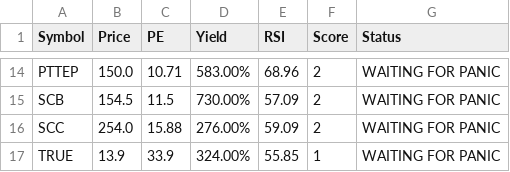
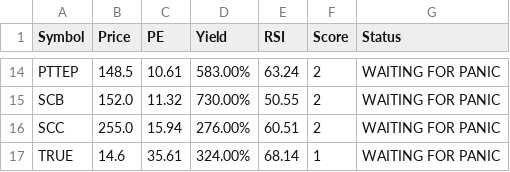
Before and after one commit to dcce-dccre/thai-stock-scanner, a CSV file: data.csv, drawn as a sheet; only a part is shown, gaps mark what is left out; the diff covers the shown part only; the diff names each change by its address in the sheet, - before the commit and + after, or states it on an @@ line.

```diff
--- a/data.csv
+++ b/data.csv
-B14 (Price): 150.0
+B14 (Price): 148.5
-C14 (PE): 10.71
+C14 (PE): 10.61
-E14 (RSI): 68.96
+E14 (RSI): 63.24
-B15 (Price): 154.5
+B15 (Price): 152.0
-C15 (PE): 11.5
+C15 (PE): 11.32
-E15 (RSI): 57.09
+E15 (RSI): 50.55
-B16 (Price): 254.0
+B16 (Price): 255.0
-C16 (PE): 15.88
+C16 (PE): 15.94
-E16 (RSI): 59.09
+E16 (RSI): 60.51
-B17 (Price): 13.9
+B17 (Price): 14.6
-C17 (PE): 33.9
+C17 (PE): 35.61
-E17 (RSI): 55.85
+E17 (RSI): 68.14
```
Also changed, not shown: 31 edited cells elsewhere in this file.
